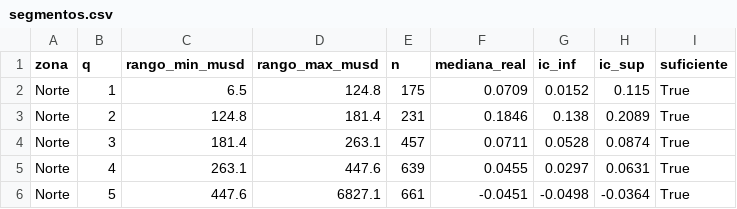
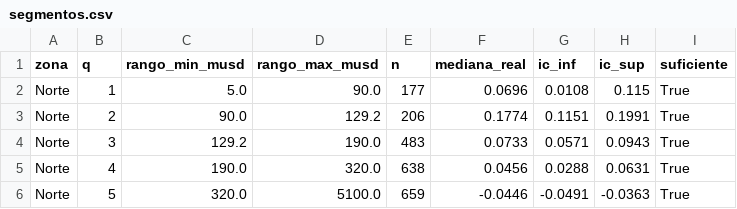
Before and after one commit to NataliaVindrola/grupo31-inmuebles-bogota, a CSV file: dashboard/data/segmentos.csv, drawn as a sheet; only a part is shown; the diff covers the shown part only.

Commit message:
Regenera los CSV del tablero con quintiles nominales

```diff
--- a/dashboard/data/segmentos.csv
+++ b/dashboard/data/segmentos.csv
@@ -1,6 +1,6 @@
 zona,q,rango_min_musd,rango_max_musd,n,mediana_real,ic_inf,ic_sup,suficiente
-Norte,1,6.5,124.8,175,0.0709,0.0152,0.115,True
-Norte,2,124.8,181.4,231,0.1846,0.138,0.2089,True
-Norte,3,181.4,263.1,457,0.0711,0.0528,0.0874,True
-Norte,4,263.1,447.6,639,0.0455,0.0297,0.0631,True
-Norte,5,447.6,6827.1,661,-0.0451,-0.0498,-0.0364,True
+Norte,1,5.0,90.0,177,0.0696,0.0108,0.115,True
+Norte,2,90.0,129.2,206,0.1774,0.1151,0.1991,True
+Norte,3,129.2,190.0,483,0.0733,0.0571,0.0943,True
+Norte,4,190.0,320.0,638,0.0456,0.0288,0.0631,True
+Norte,5,320.0,5100.0,659,-0.0446,-0.0491,-0.0363,True
```
Also changed, not shown: 60 edited cells elsewhere in this file, dashboard/data/cifras_clave.csv.
